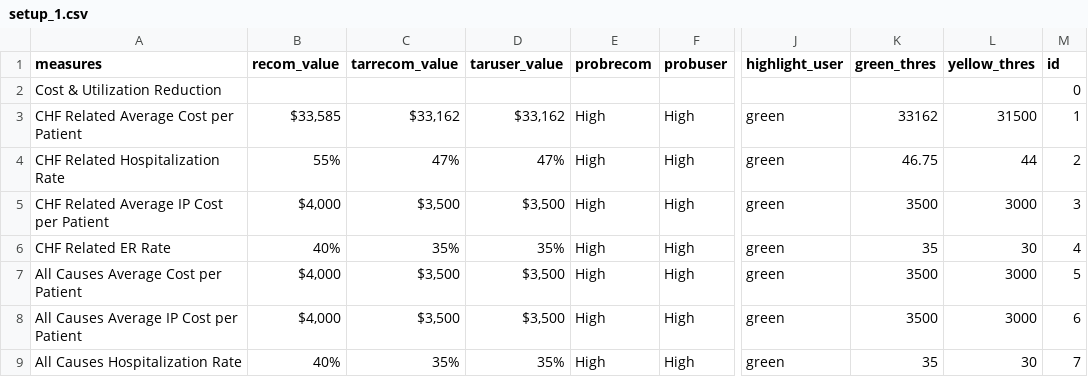
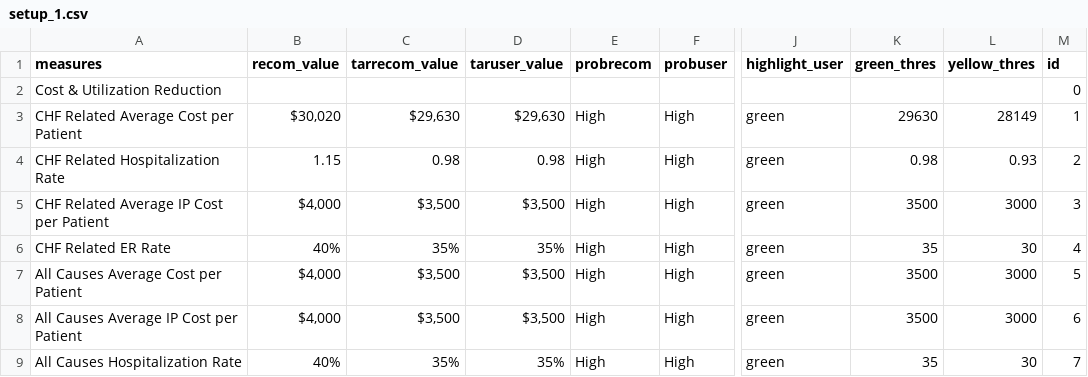
Before and after one commit to OHL-tmp/VBP-report-demo-test, a CSV file: data/setup_1.csv, drawn as a sheet; only a part is shown, gaps mark what is left out; the diff names each change by its address in the sheet, - before the commit and + after, or states it on an @@ line.

```diff
--- a/data/setup_1.csv
+++ b/data/setup_1.csv
-B3 (recom_value): $33,585
+B3 (recom_value): $30,020
-C3 (tarrecom_value): $33,162
+C3 (tarrecom_value): $29,630
-D3 (taruser_value): $33,162
+D3 (taruser_value): $29,630
-K3 (green_thres): 33162
+K3 (green_thres): 29630
-L3 (yellow_thres): 31500
+L3 (yellow_thres): 28149
-B4 (recom_value): 55%
+B4 (recom_value): 1.15
-C4 (tarrecom_value): 47%
+C4 (tarrecom_value): 0.98
-D4 (taruser_value): 47%
+D4 (taruser_value): 0.98
-K4 (green_thres): 46.75
+K4 (green_thres): 0.98
-L4 (yellow_thres): 44
+L4 (yellow_thres): 0.93
```
Also changed, not shown: data/measure_nocontract.csv, data/setup_2.csv, 10 other files.
